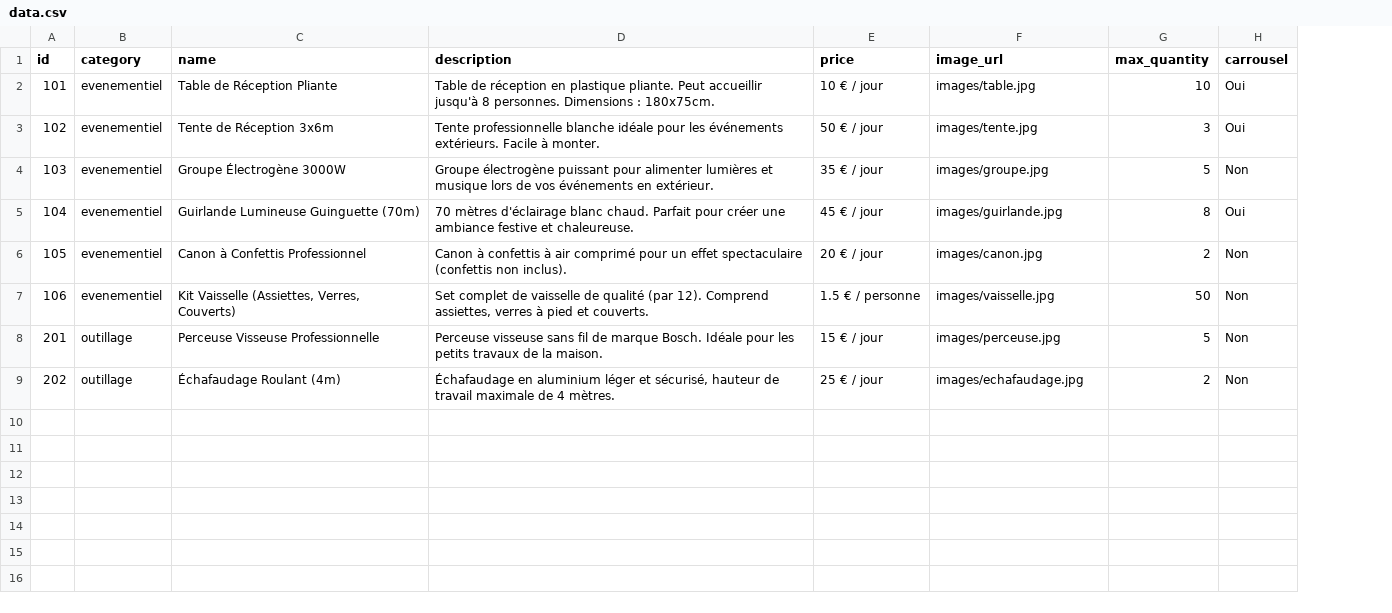
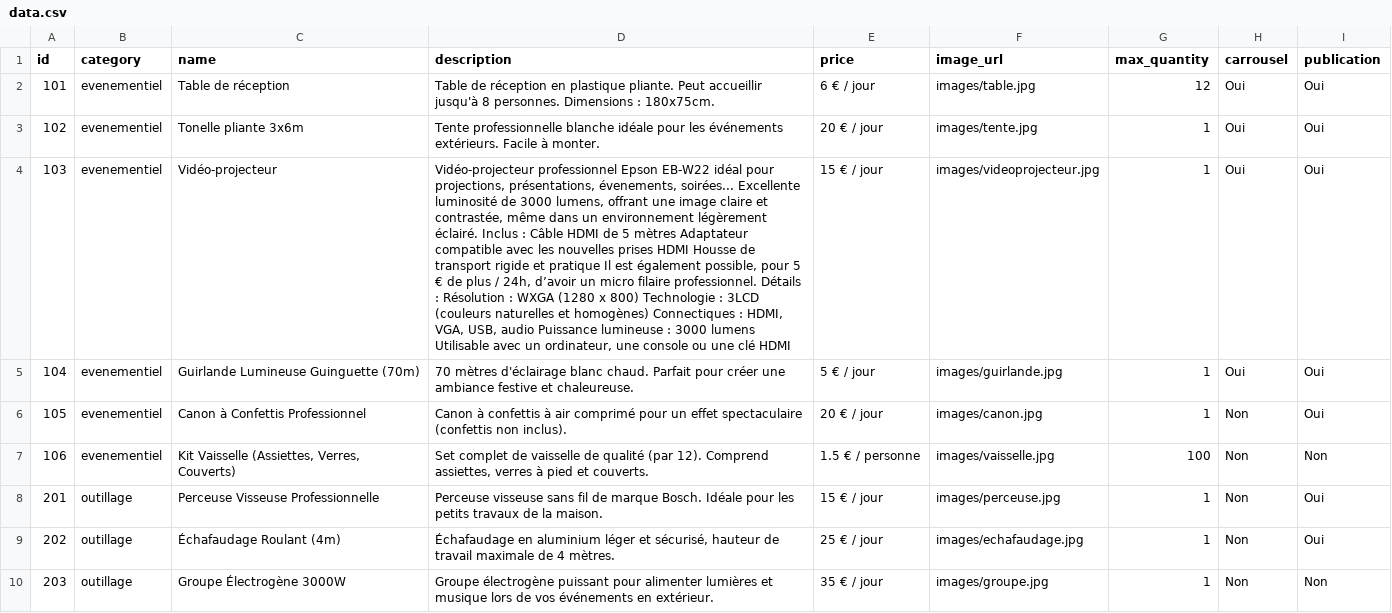
Before and after one commit to MaBoiteALocAngevine/website, a CSV file: data.csv, drawn as a sheet; the diff names each change by its address in the sheet, - before the commit and + after, or states it on an @@ line.

```diff
--- a/data.csv
+++ b/data.csv
+column I (publication), rows 2-9: Oui | Oui | Oui | Oui | Oui | Non | Oui | Oui
-C2 (name): Table de Réception Pliante
+C2 (name): Table de réception
-E2 (price): 10 € / jour
+E2 (price): 6 € / jour
-G2 (max_quantity): 10
+G2 (max_quantity): 12
-C3 (name): Tente de Réception 3x6m
+C3 (name): Tonelle pliante 3x6m
-E3 (price): 50 € / jour
+E3 (price): 20 € / jour
-G3 (max_quantity): 3
+G3 (max_quantity): 1
-C4 (name): Groupe Électrogène 3000W
+C4 (name): Vidéo-projecteur
-D4 (description): Groupe électrogène puissant pour alimenter lumières et musique lors de vos événements en extérieur.
+D4 (description): Vidéo-projecteur professionnel Epson EB-W22 idéal pour projections, présentations, évenements, soirées... Excellente luminosité de 3000 lumens, offrant une image claire et contrastée, même dans un environnement légèrement éclairé. Inclus : Câble HDMI de 5 mètres Adaptateur compatible avec les nouvelles prises HDMI Housse de transport rigide et pratique Il est également possible, pour 5 € de plus / 24h, d’avoir un micro filaire professionnel. Détails : Résolution : WXGA (1280 x 800) Technologie : 3LCD (couleurs naturelles et homogènes) Connectiques : HDMI, VGA, USB, audio Puissance lumineuse : 3000 lumens Utilisable avec un ordinateur, une console ou une clé HDMI
-E4 (price): 35 € / jour
+E4 (price): 15 € / jour
-F4 (image_url): images/groupe.jpg
+F4 (image_url): images/videoprojecteur.jpg
-G4 (max_quantity): 5
+G4 (max_quantity): 1
-H4 (carrousel): Non
+H4 (carrousel): Oui
-E5 (price): 45 € / jour
+E5 (price): 5 € / jour
-G5 (max_quantity): 8
+G5 (max_quantity): 1
-G6 (max_quantity): 2
+G6 (max_quantity): 1
-G7 (max_quantity): 50
+G7 (max_quantity): 100
-G8 (max_quantity): 5
+G8 (max_quantity): 1
-G9 (max_quantity): 2
+G9 (max_quantity): 1
+row 10: 203 | outillage | Groupe Électrogène 3000W | Groupe électrogène puissant pour alimenter lumières et musique lors de vos événements en extérieur. | 35 € / jour | images/groupe.jpg | 1 | Non | Non
```
Also changed, not shown: 2 other files.
